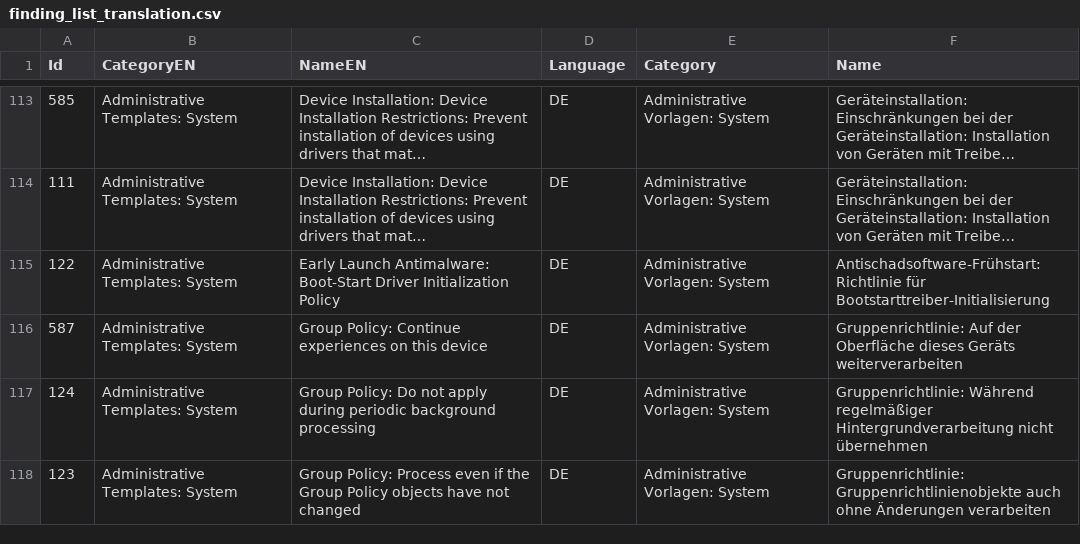
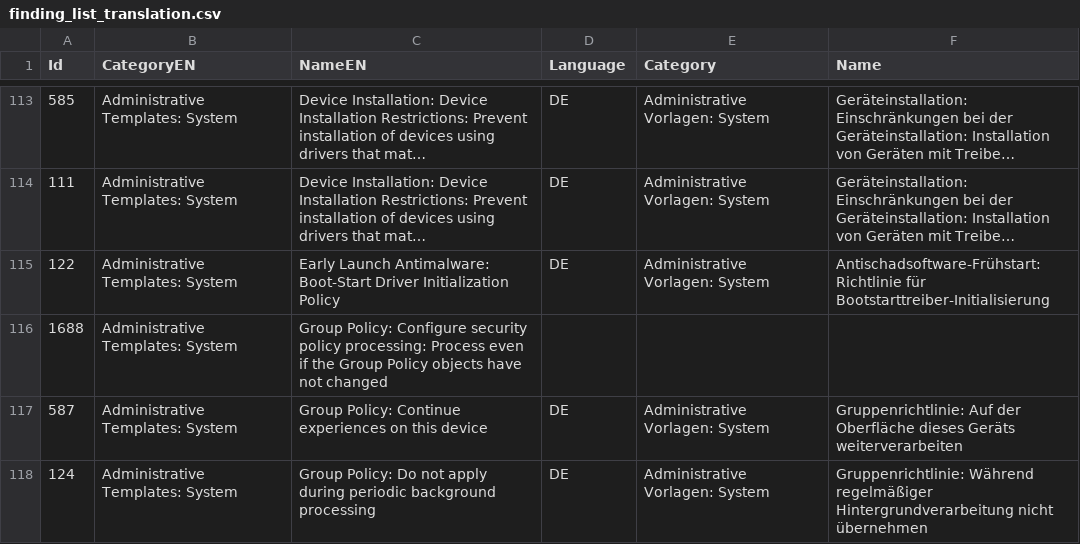
Before and after one commit to 0x6d69636b/windows_hardening, a CSV file: lists/finding_list_translation.csv, drawn as a sheet; only a part is shown, gaps mark what is left out; the shorter side is filled out with more unchanged rows; long unchanged cells end in ….

```diff
--- a/lists/finding_list_translation.csv
+++ b/lists/finding_list_translation.csv
@@ -115,2 +115,3 @@ Id,CategoryEN,NameEN,Language,Category,Name
 122,"Administrative Templates: System","Early Launch Antimalware: Boot-Start Driver Initialization Policy",DE,"Administrative Vorlagen: System","Antischadsoftware-Frühstart: Richtlinie für Bootstarttreiber-Initialisierung"
+1688,"Administrative Templates: System","Group Policy: Configure security policy processing: Process even if the Group Policy objects have not changed",,,
 587,"Administrative Templates: System","Group Policy: Continue experiences on this device",DE,"Administrative Vorlagen: System","Gruppenrichtlinie: Auf der Oberfläche dieses Geräts weiterverarbeiten"
```
Also changed, not shown: lists/finding_list_bsi_sisyphus_windows_10_nd_machine.csv, lists/finding_list_cis_microsoft_windows_10_enterprise_1809_machine.csv, 7 other files.
